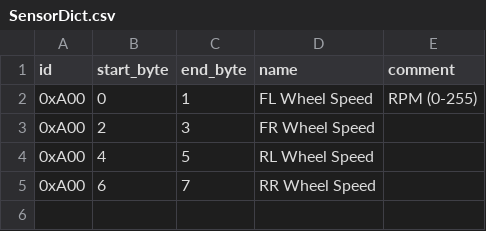
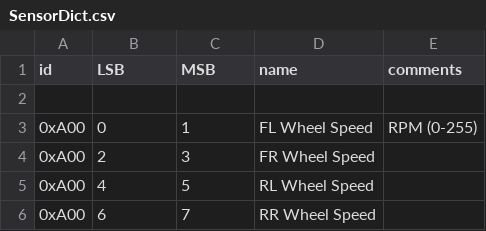
Before and after one commit to PurdueElectricRacing/Wireless-Telemetry-Server, a CSV file: SensorDict.csv, drawn as a sheet; only a part is shown; the shorter side is filled out with more unchanged rows; the diff names each change by its address in the sheet, - before the commit and + after, or states it on an @@ line.

```diff
--- a/SensorDict.csv
+++ b/SensorDict.csv
-B1: start_byte
+B1: LSB
-C1: end_byte
+C1: MSB
-E1: comment
+E1: comments
+row 2: (empty)
```
Also changed, not shown: 1 other file.
